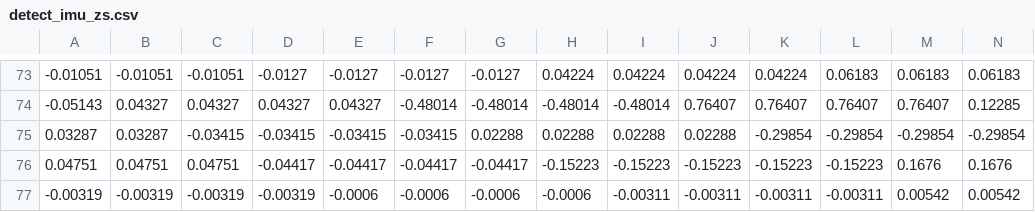
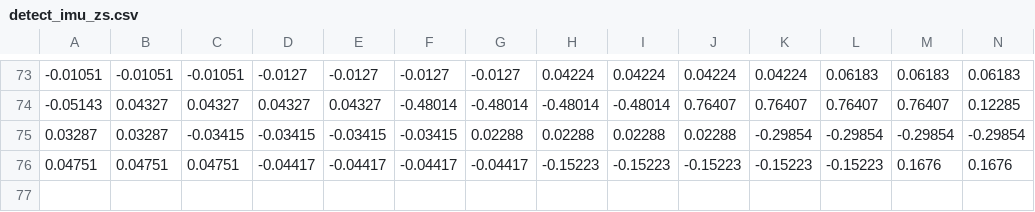
Before and after one commit to newsun-boki/BabyMonitor, a CSV file: app/src/main/scripts/output/2023-03-07_23-13-47_circle/detect_imu_zs.csv (was app/src/main/scripts/output/2023-03-07_23-13-47/detect_imu_zs.csv), drawn as a sheet; only a part is shown, gaps mark what is left out; rows hold the shown columns only; the diff names each change by its address in the sheet, - before the commit and + after, or states it on an @@ line.

```diff
--- a/app/src/main/scripts/output/2023-03-07_23-13-47/detect_imu_zs.csv
+++ b/app/src/main/scripts/output/2023-03-07_23-13-47_circle/detect_imu_zs.csv
-row 77: -0.00319 | -0.00319 | -0.00319 | -0.00319 | -0.0006 | -0.0006 | -0.0006 | -0.0006 | -0.00311 | -0.00311 | -0.00311 | -0.00311 | 0.00542 | 0.00542
```
Also changed, not shown: app/src/main/scripts/output/2023-03-07_23-13-47_circle/detect_imu_xs.csv, app/src/main/scripts/output/2023-03-07_23-13-47_circle/detect_imu_ys.csv, 14 other files.
